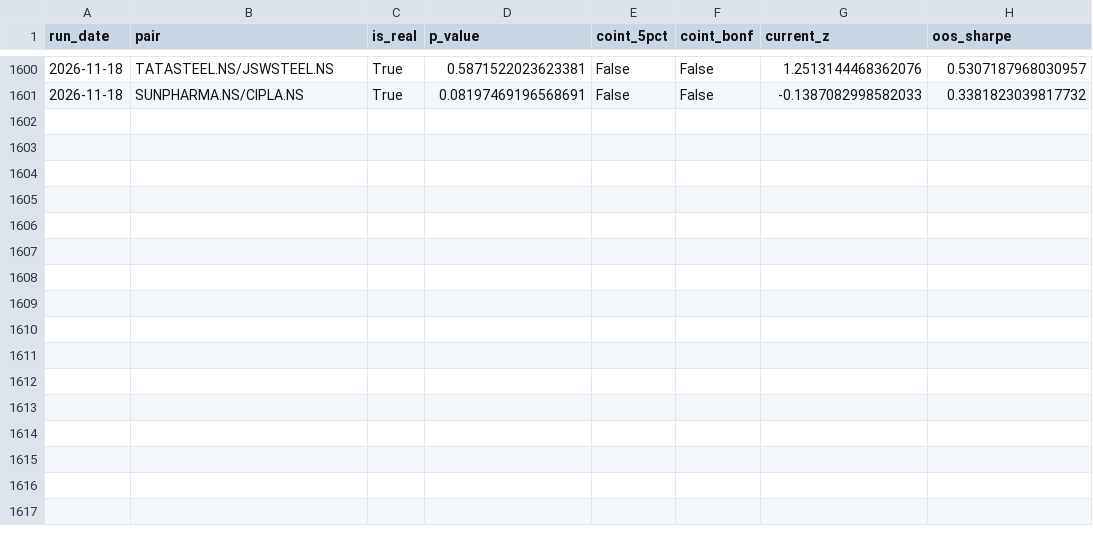
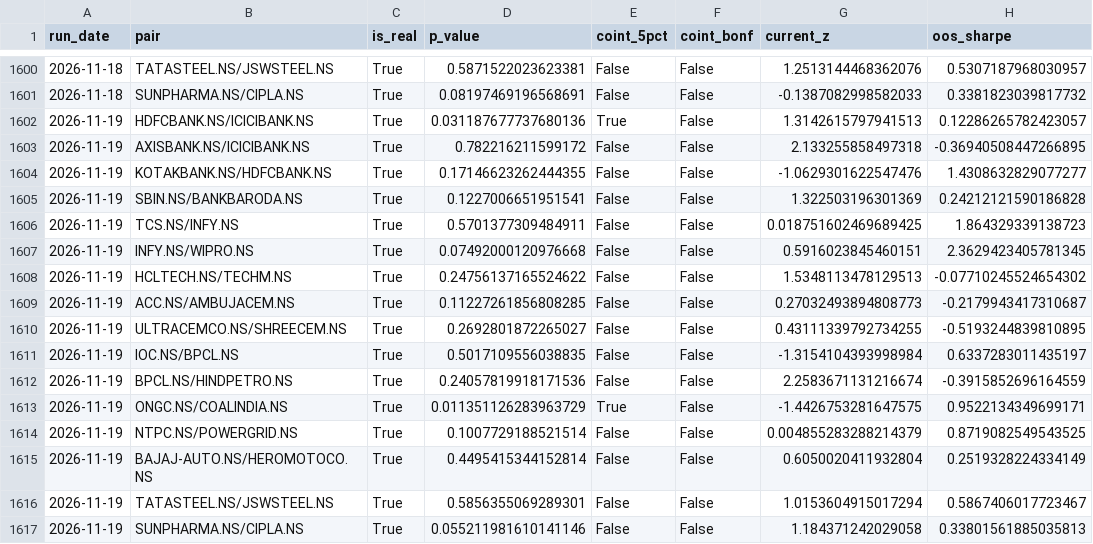
Before and after one commit to mocodezz/INDIAN-PAIR-SCANNER-STOCK-PROJECT, a CSV file: reports/history.csv, drawn as a sheet; only a part is shown, gaps mark what is left out.

```diff
--- a/reports/history.csv
+++ b/reports/history.csv
@@ -1601 +1601,17 @@ run_date,pair,is_real,p_value,coint_5pct,coint_bonf,current_z,oos_sharpe
 2026-11-18,SUNPHARMA.NS/CIPLA.NS,True,0.08197469196568691,False,False,-0.1387082998582033,0.3381823039817732
+2026-11-19,HDFCBANK.NS/ICICIBANK.NS,True,0.031187677737680136,True,False,1.3142615797941513,0.12286265782423057
+2026-11-19,AXISBANK.NS/ICICIBANK.NS,True,0.782216211599172,False,False,2.133255858497318,-0.36940508447266895
+2026-11-19,KOTAKBANK.NS/HDFCBANK.NS,True,0.17146623262444355,False,False,-1.0629301622547476,1.4308632829077277
+2026-11-19,SBIN.NS/BANKBARODA.NS,True,0.1227006651951541,False,False,1.322503196301369,0.24212121590186828
+2026-11-19,TCS.NS/INFY.NS,True,0.5701377309484911,False,False,0.018751602469689425,1.864329339138723
+2026-11-19,INFY.NS/WIPRO.NS,True,0.07492000120976668,False,False,0.5916023845460151,2.3629423405781345
+2026-11-19,HCLTECH.NS/TECHM.NS,True,0.24756137165524622,False,False,1.5348113478129513,-0.07710245524654302
+2026-11-19,ACC.NS/AMBUJACEM.NS,True,0.11227261856808285,False,False,0.27032493894808773,-0.2179943417310687
+2026-11-19,ULTRACEMCO.NS/SHREECEM.NS,True,0.2692801872265027,False,False,0.43111339792734255,-0.5193244839810895
+2026-11-19,IOC.NS/BPCL.NS,True,0.5017109556038835,False,False,-1.3154104393998984,0.6337283011435197
+2026-11-19,BPCL.NS/HINDPETRO.NS,True,0.24057819918171536,False,False,2.2583671131216674,-0.3915852696164559
+2026-11-19,ONGC.NS/COALINDIA.NS,True,0.011351126283963729,True,False,-1.4426753281647575,0.9522134349699171
+2026-11-19,NTPC.NS/POWERGRID.NS,True,0.1007729188521514,False,False,0.004855283288214379,0.8719082549543525
+2026-11-19,BAJAJ-AUTO.NS/HEROMOTOCO.NS,True,0.4495415344152814,False,False,0.6050020411932804,0.2519328224334149
+2026-11-19,TATASTEEL.NS/JSWSTEEL.NS,True,0.5856355069289301,False,False,1.0153604915017294,0.5867406017723467
+2026-11-19,SUNPHARMA.NS/CIPLA.NS,True,0.055211981610141146,False,False,1.184371242029058,0.33801561885035813
```
Also changed, not shown: 17 other files.
